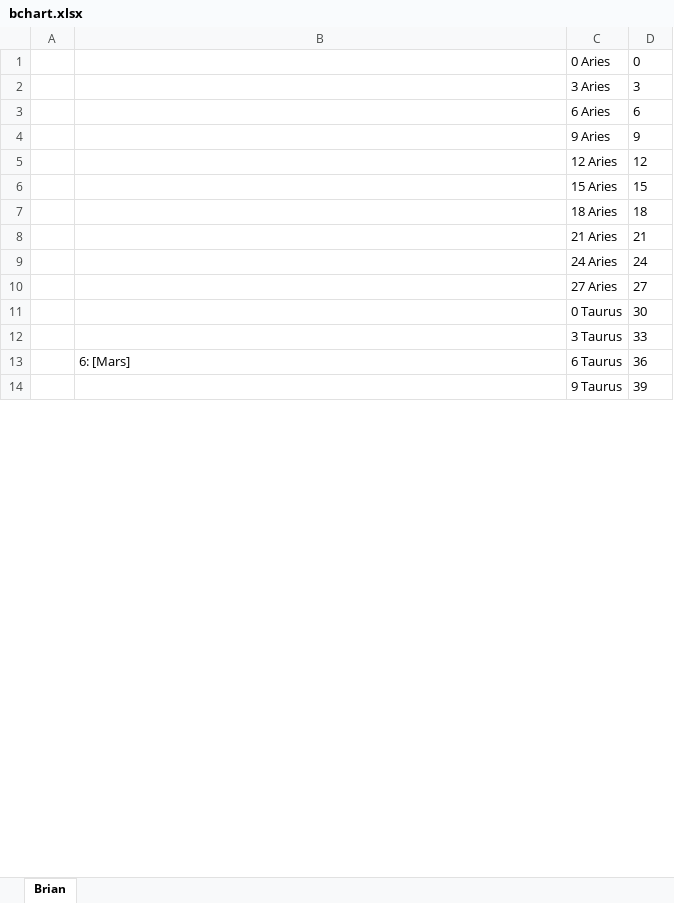
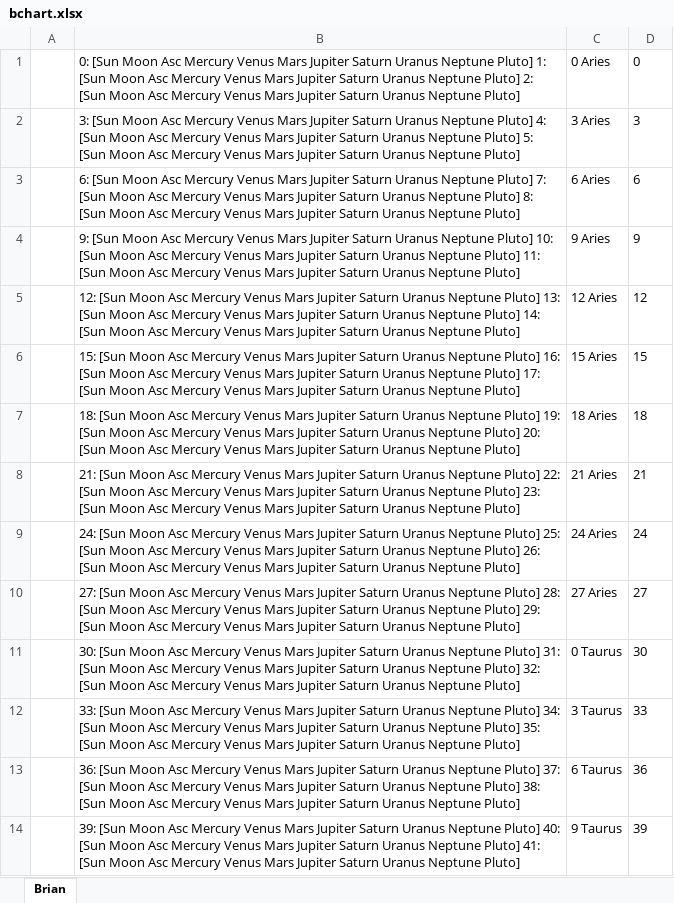
Before and after one commit to astraknots/ncis, an Excel workbook: bchart.xlsx, sheet Brian, drawn as a sheet; only a part is shown; values as stored, in another font and other column widths than the file's, no borders; the diff covers the shown part only; the diff names each change by its address in the sheet, - before the commit and + after, or states it on an @@ line.

```diff
--- a/bchart.xlsx (sheet Brian)
+++ b/bchart.xlsx (sheet Brian)
-B1: (empty)
+B1: 0: [Sun Moon Asc Mercury Venus Mars Jupiter Saturn Uranus Neptune Pluto] 1: [Sun Moon Asc Mercury Venus Mars Jupiter Saturn Uranus Neptune Pluto] 2: [Sun Moon Asc Mercury Venus Mars Jupiter Saturn Uranus Neptune Pluto]
-B2: (empty)
+B2: 3: [Sun Moon Asc Mercury Venus Mars Jupiter Saturn Uranus Neptune Pluto] 4: [Sun Moon Asc Mercury Venus Mars Jupiter Saturn Uranus Neptune Pluto] 5: [Sun Moon Asc Mercury Venus Mars Jupiter Saturn Uranus Neptune Pluto]
-B3: (empty)
+B3: 6: [Sun Moon Asc Mercury Venus Mars Jupiter Saturn Uranus Neptune Pluto] 7: [Sun Moon Asc Mercury Venus Mars Jupiter Saturn Uranus Neptune Pluto] 8: [Sun Moon Asc Mercury Venus Mars Jupiter Saturn Uranus Neptune Pluto]
-B4: (empty)
+B4: 9: [Sun Moon Asc Mercury Venus Mars Jupiter Saturn Uranus Neptune Pluto] 10: [Sun Moon Asc Mercury Venus Mars Jupiter Saturn Uranus Neptune Pluto] 11: [Sun Moon Asc Mercury Venus Mars Jupiter Saturn Uranus Neptune Pluto]
-B5: (empty)
+B5: 12: [Sun Moon Asc Mercury Venus Mars Jupiter Saturn Uranus Neptune Pluto] 13: [Sun Moon Asc Mercury Venus Mars Jupiter Saturn Uranus Neptune Pluto] 14: [Sun Moon Asc Mercury Venus Mars Jupiter Saturn Uranus Neptune Pluto]
-B6: (empty)
+B6: 15: [Sun Moon Asc Mercury Venus Mars Jupiter Saturn Uranus Neptune Pluto] 16: [Sun Moon Asc Mercury Venus Mars Jupiter Saturn Uranus Neptune Pluto] 17: [Sun Moon Asc Mercury Venus Mars Jupiter Saturn Uranus Neptune Pluto]
-B7: (empty)
+B7: 18: [Sun Moon Asc Mercury Venus Mars Jupiter Saturn Uranus Neptune Pluto] 19: [Sun Moon Asc Mercury Venus Mars Jupiter Saturn Uranus Neptune Pluto] 20: [Sun Moon Asc Mercury Venus Mars Jupiter Saturn Uranus Neptune Pluto]
-B8: (empty)
+B8: 21: [Sun Moon Asc Mercury Venus Mars Jupiter Saturn Uranus Neptune Pluto] 22: [Sun Moon Asc Mercury Venus Mars Jupiter Saturn Uranus Neptune Pluto] 23: [Sun Moon Asc Mercury Venus Mars Jupiter Saturn Uranus Neptune Pluto]
-B9: (empty)
+B9: 24: [Sun Moon Asc Mercury Venus Mars Jupiter Saturn Uranus Neptune Pluto] 25: [Sun Moon Asc Mercury Venus Mars Jupiter Saturn Uranus Neptune Pluto] 26: [Sun Moon Asc Mercury Venus Mars Jupiter Saturn Uranus Neptune Pluto]
-B10: (empty)
+B10: 27: [Sun Moon Asc Mercury Venus Mars Jupiter Saturn Uranus Neptune Pluto] 28: [Sun Moon Asc Mercury Venus Mars Jupiter Saturn Uranus Neptune Pluto] 29: [Sun Moon Asc Mercury Venus Mars Jupiter Saturn Uranus Neptune Pluto]
-B11: (empty)
+B11: 30: [Sun Moon Asc Mercury Venus Mars Jupiter Saturn Uranus Neptune Pluto] 31: [Sun Moon Asc Mercury Venus Mars Jupiter Saturn Uranus Neptune Pluto] 32: [Sun Moon Asc Mercury Venus Mars Jupiter Saturn Uranus Neptune Pluto]
-B12: (empty)
+B12: 33: [Sun Moon Asc Mercury Venus Mars Jupiter Saturn Uranus Neptune Pluto] 34: [Sun Moon Asc Mercury Venus Mars Jupiter Saturn Uranus Neptune Pluto] 35: [Sun Moon Asc Mercury Venus Mars Jupiter Saturn Uranus Neptune Pluto]
-B13: 6: [Mars]
+B13: 36: [Sun Moon Asc Mercury Venus Mars Jupiter Saturn Uranus Neptune Pluto] 37: [Sun Moon Asc Mercury Venus Mars Jupiter Saturn Uranus Neptune Pluto] 38: [Sun Moon Asc Mercury Venus Mars Jupiter Saturn Uranus Neptune Pluto]
-B14: (empty)
+B14: 39: [Sun Moon Asc Mercury Venus Mars Jupiter Saturn Uranus Neptune Pluto] 40: [Sun Moon Asc Mercury Venus Mars Jupiter Saturn Uranus Neptune Pluto] 41: [Sun Moon Asc Mercury Venus Mars Jupiter Saturn Uranus Neptune Pluto]
```
Also changed, not shown: 106 edited cells elsewhere in this sheet, 4 other files.
